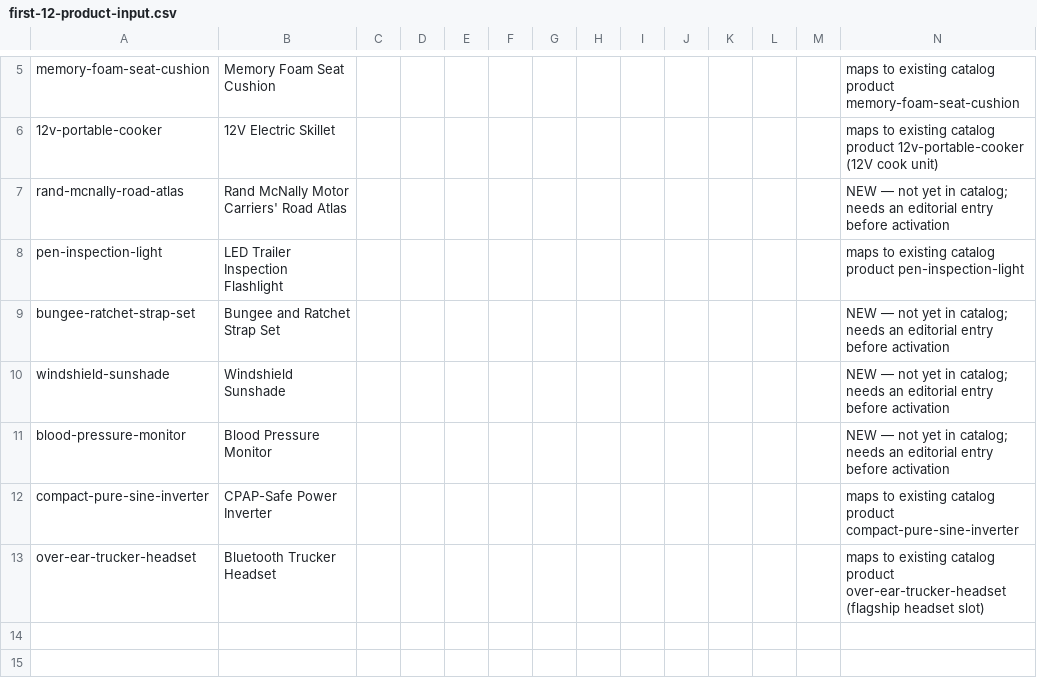
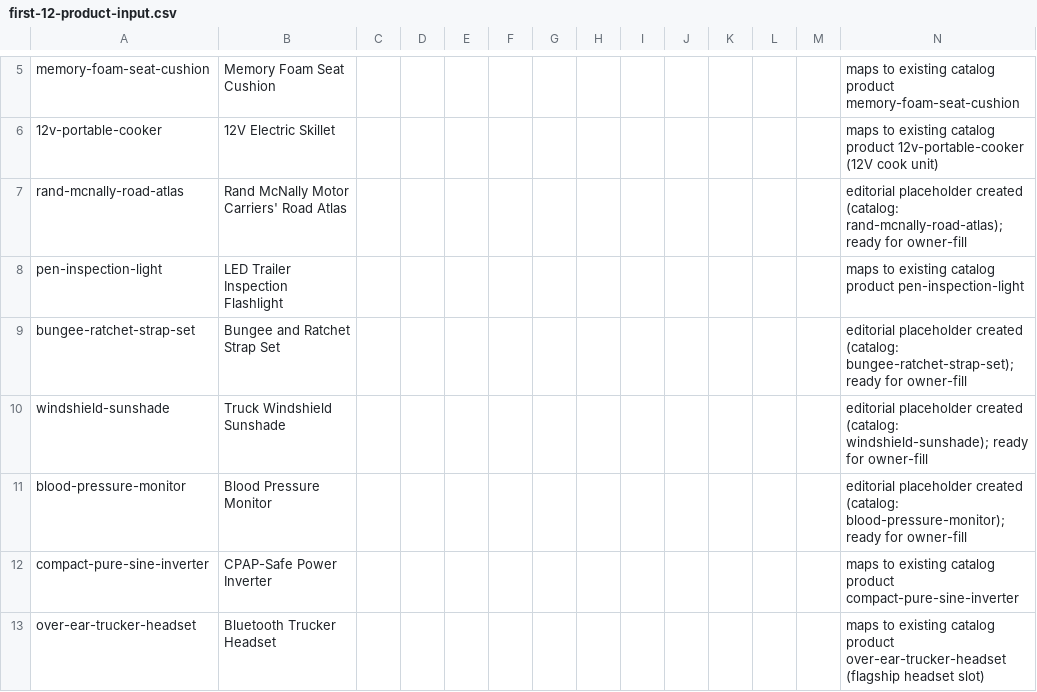
Before and after one commit to shawngresham90-cell/tlws-platform, a CSV file: docs/store/first-12-product-input.csv, drawn as a sheet; only a part is shown, gaps mark what is left out.

```diff
--- a/docs/store/first-12-product-input.csv
+++ b/docs/store/first-12-product-input.csv
@@ -6,7 +6,7 @@ memory-foam-seat-cushion,Memory Foam Seat Cushion,,,,,,,,,,,,maps to existing ca
 12v-portable-cooker,12V Electric Skillet,,,,,,,,,,,,maps to existing catalog product 12v-portable-cooker (12V cook unit)
-rand-mcnally-road-atlas,Rand McNally Motor Carriers' Road Atlas,,,,,,,,,,,,NEW — not yet in catalog; needs an editorial entry before activation
+rand-mcnally-road-atlas,Rand McNally Motor Carriers' Road Atlas,,,,,,,,,,,,editorial placeholder created (catalog: rand-mcnally-road-atlas); ready for owner-fill
 pen-inspection-light,LED Trailer Inspection Flashlight,,,,,,,,,,,,maps to existing catalog product pen-inspection-light
-bungee-ratchet-strap-set,Bungee and Ratchet Strap Set,,,,,,,,,,,,NEW — not yet in catalog; needs an editorial entry before activation
-windshield-sunshade,Windshield Sunshade,,,,,,,,,,,,NEW — not yet in catalog; needs an editorial entry before activation
-blood-pressure-monitor,Blood Pressure Monitor,,,,,,,,,,,,NEW — not yet in catalog; needs an editorial entry before activation
+bungee-ratchet-strap-set,Bungee and Ratchet Strap Set,,,,,,,,,,,,editorial placeholder created (catalog: bungee-ratchet-strap-set); ready for owner-fill
+windshield-sunshade,Truck Windshield Sunshade,,,,,,,,,,,,editorial placeholder created (catalog: windshield-sunshade); ready for owner-fill
+blood-pressure-monitor,Blood Pressure Monitor,,,,,,,,,,,,editorial placeholder created (catalog: blood-pressure-monitor); ready for owner-fill
 compact-pure-sine-inverter,CPAP-Safe Power Inverter,,,,,,,,,,,,maps to existing catalog product compact-pure-sine-inverter
```
Also changed, not shown: docs/store/owner-fill-template.csv, 13 other files.
